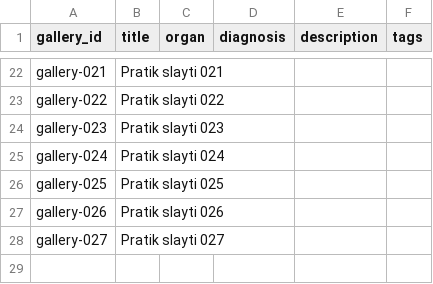
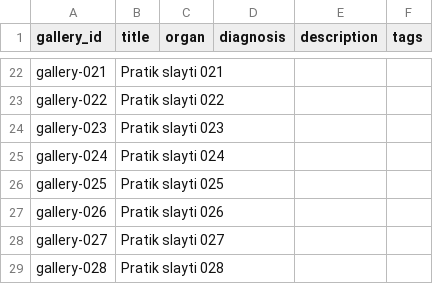
Before and after one commit to patolojipratik/galeri, a CSV file: slayt_bilgileri.csv, drawn as a sheet; only a part is shown, gaps mark what is left out; the diff names each change by its address in the sheet, - before the commit and + after, or states it on an @@ line.

```diff
--- a/slayt_bilgileri.csv
+++ b/slayt_bilgileri.csv
+row 29: gallery-028 | Pratik slayti 028
```
Also changed, not shown: 1 other file.
